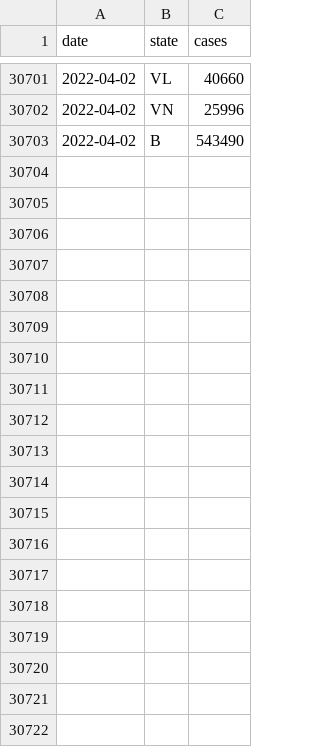
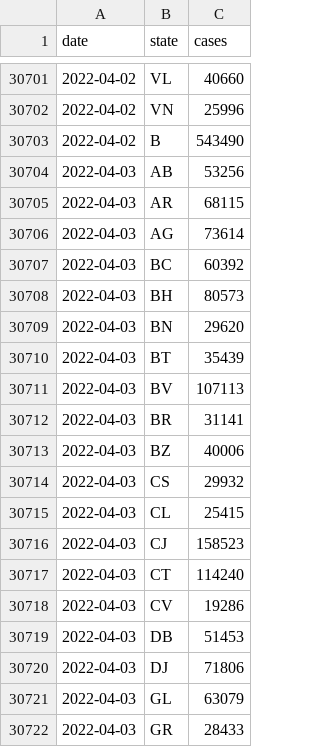
Before and after one commit to custompointofview/covid-19, a CSV file: realtime-rt/collections/ro_daily_cases_county.csv, drawn as a sheet; only a part is shown, gaps mark what is left out; the diff covers the shown part only; the diff names each change by its address in the sheet, - before the commit and + after, or states it on an @@ line.

```diff
--- a/realtime-rt/collections/ro_daily_cases_county.csv
+++ b/realtime-rt/collections/ro_daily_cases_county.csv
+row 30704: 2022-04-03 | AB | 53256
+row 30705: 2022-04-03 | AR | 68115
+row 30706: 2022-04-03 | AG | 73614
+row 30707: 2022-04-03 | BC | 60392
+row 30708: 2022-04-03 | BH | 80573
+row 30709: 2022-04-03 | BN | 29620
+row 30710: 2022-04-03 | BT | 35439
+row 30711: 2022-04-03 | BV | 107113
+row 30712: 2022-04-03 | BR | 31141
+row 30713: 2022-04-03 | BZ | 40006
+row 30714: 2022-04-03 | CS | 29932
+row 30715: 2022-04-03 | CL | 25415
+row 30716: 2022-04-03 | CJ | 158523
+row 30717: 2022-04-03 | CT | 114240
+row 30718: 2022-04-03 | CV | 19286
+row 30719: 2022-04-03 | DB | 51453
+row 30720: 2022-04-03 | DJ | 71806
+row 30721: 2022-04-03 | GL | 63079
+row 30722: 2022-04-03 | GR | 28433
```
Also changed, not shown: 23 added rows elsewhere in this file, realtime-rt/collections/eu_daily_cases_cssegi.csv, realtime-rt/collections/ro_daily_cases_code.csv, 19 other files.
